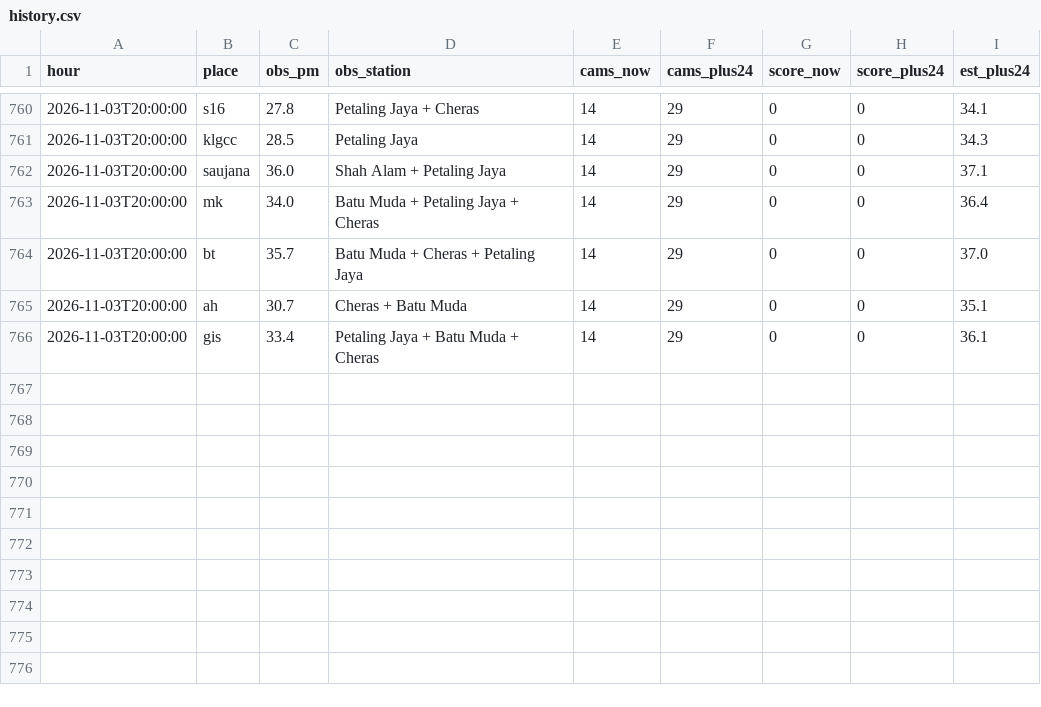
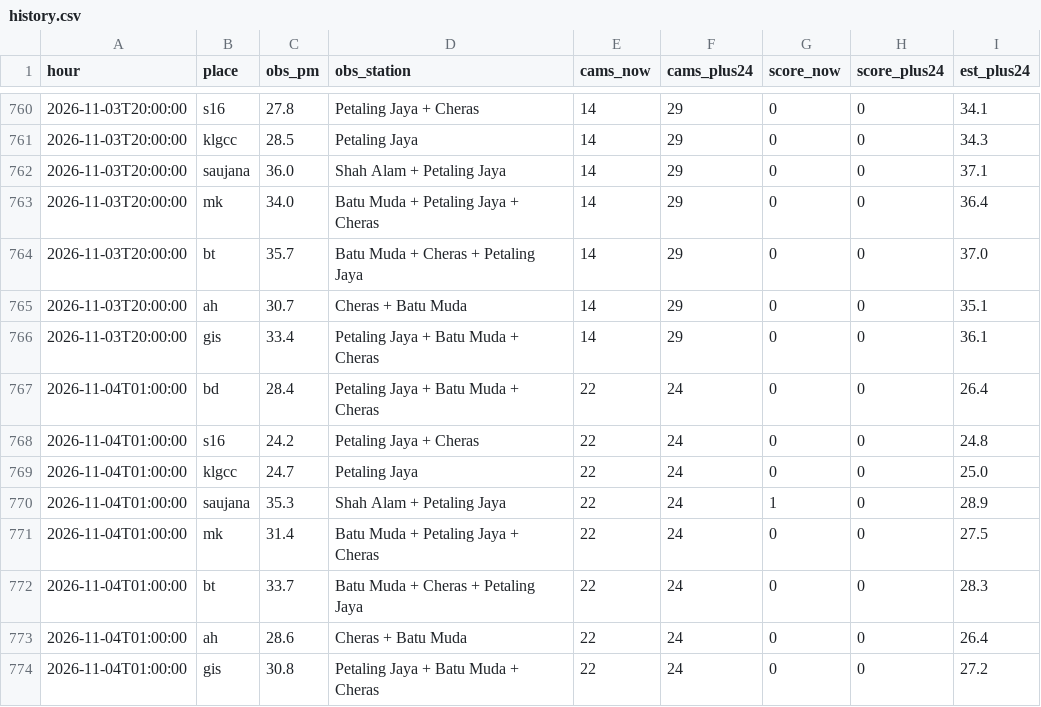
Before and after one commit to xdrbj5wqkf-lang/haze-watch, a CSV file: data/history.csv, drawn as a sheet; only a part is shown, gaps mark what is left out; the diff names each change by its address in the sheet, - before the commit and + after, or states it on an @@ line.

Commit message:
Hourly data 2026-11-04T01:00Z

```diff
--- a/data/history.csv
+++ b/data/history.csv
+row 767: 2026-11-04T01:00:00 | bd | 28.4 | Petaling Jaya + Batu Muda + Cheras | 22 | 24 | 0 | 0 | 26.4
+row 768: 2026-11-04T01:00:00 | s16 | 24.2 | Petaling Jaya + Cheras | 22 | 24 | 0 | 0 | 24.8
+row 769: 2026-11-04T01:00:00 | klgcc | 24.7 | Petaling Jaya | 22 | 24 | 0 | 0 | 25.0
+row 770: 2026-11-04T01:00:00 | saujana | 35.3 | Shah Alam + Petaling Jaya | 22 | 24 | 1 | 0 | 28.9
+row 771: 2026-11-04T01:00:00 | mk | 31.4 | Batu Muda + Petaling Jaya + Cheras | 22 | 24 | 0 | 0 | 27.5
+row 772: 2026-11-04T01:00:00 | bt | 33.7 | Batu Muda + Cheras + Petaling Jaya | 22 | 24 | 0 | 0 | 28.3
+row 773: 2026-11-04T01:00:00 | ah | 28.6 | Cheras + Batu Muda | 22 | 24 | 0 | 0 | 26.4
+row 774: 2026-11-04T01:00:00 | gis | 30.8 | Petaling Jaya + Batu Muda + Cheras | 22 | 24 | 0 | 0 | 27.2
```
